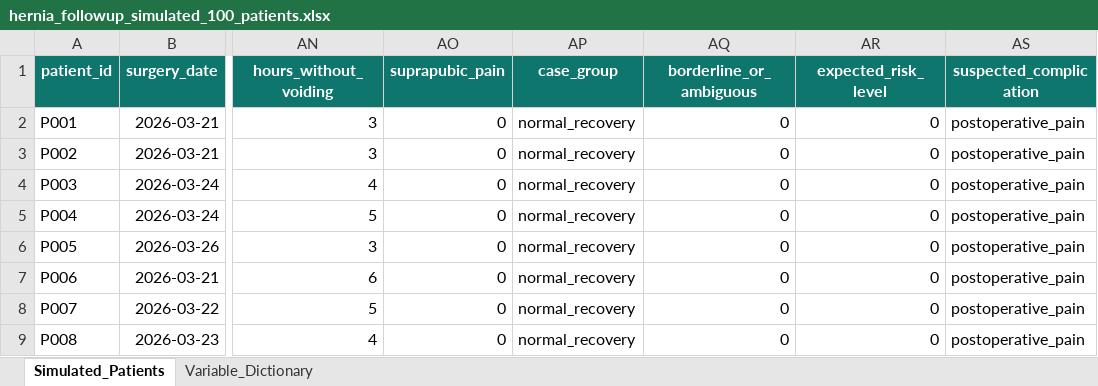
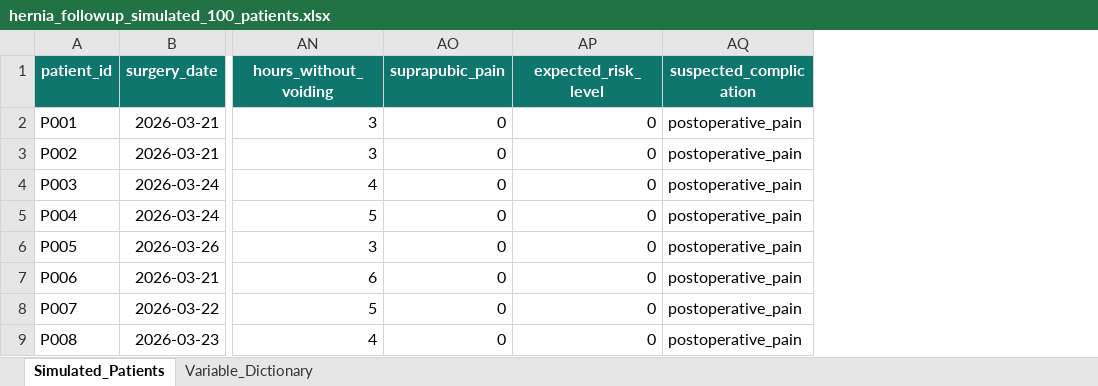
Before and after one commit to fuengomlara/Hernia_followup, an Excel workbook: hernia_followup_simulated_100_patients.xlsx, sheet Simulated_Patients, drawn as a sheet; only a part is shown, gaps mark what is left out; values as stored, in another font and other column widths than the file's, no borders; conditional formats and table styles not drawn; the diff names each change by its address in the sheet, - before the commit and + after, or states it on an @@ line.

Commit message:
Add files via upload

```diff
--- a/hernia_followup_simulated_100_patients.xlsx (sheet Simulated_Patients)
+++ b/hernia_followup_simulated_100_patients.xlsx (sheet Simulated_Patients)
-column AP (case_group), rows 2-9: all normal_recovery
-column AQ (borderline_or_ambiguous), rows 2-9: all 0
```
